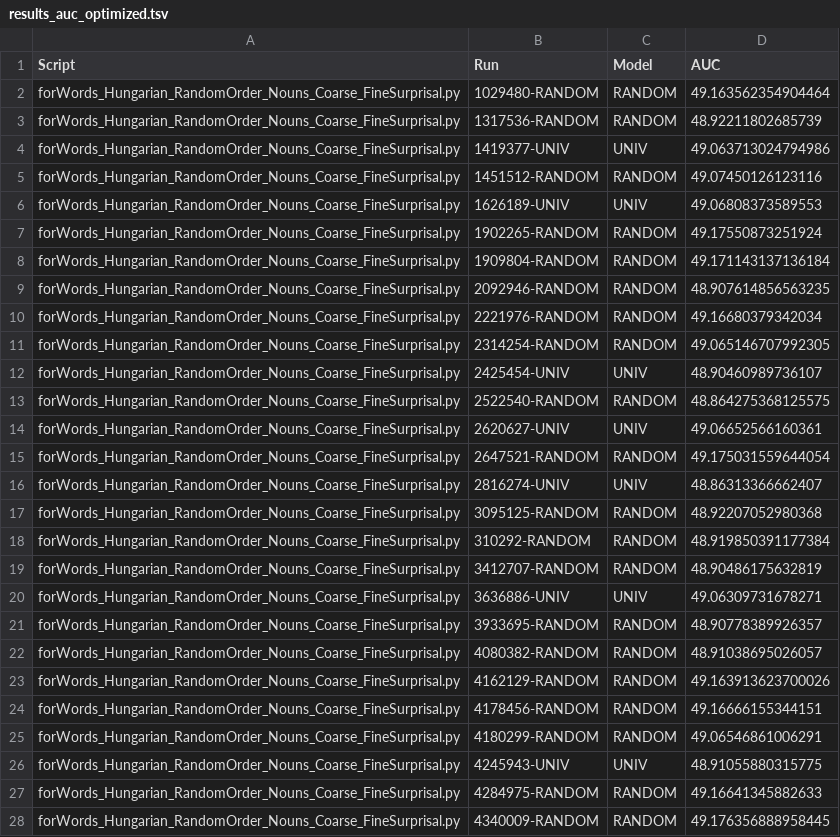
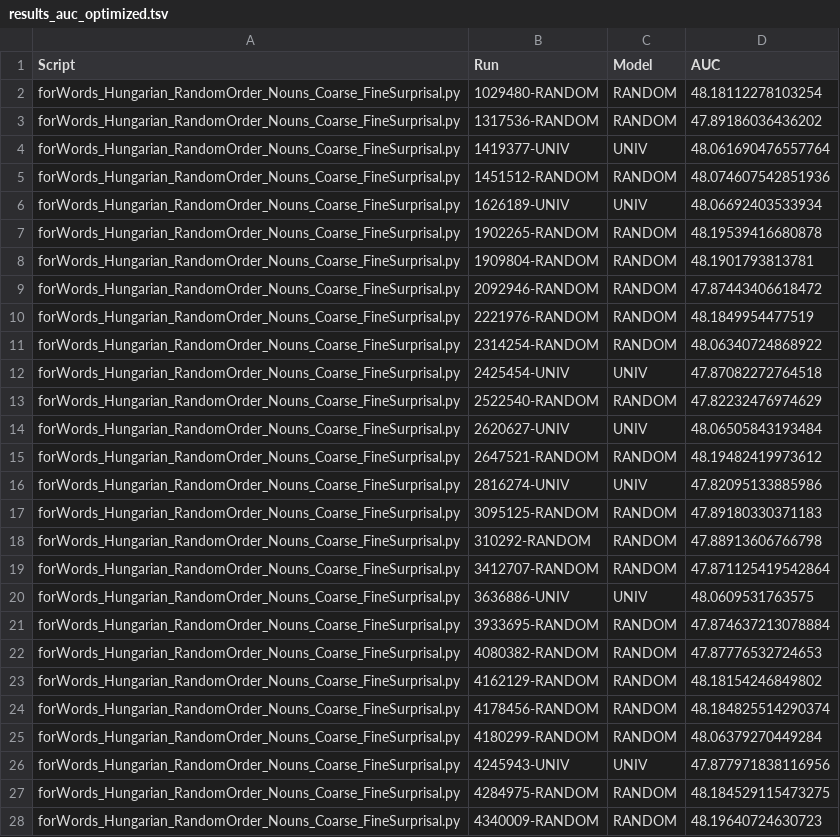
Before and after one commit to beckymathew/morpheme-ordering, a TSV file: utils/hungarian_nouns/analyze/results_auc_optimized.tsv, drawn as a sheet; only a part is shown; the diff covers the shown part only.

```diff
--- a/utils/hungarian_nouns/analyze/results_auc_optimized.tsv
+++ b/utils/hungarian_nouns/analyze/results_auc_optimized.tsv
@@ -1,28 +1,28 @@
 Script	Run	Model	AUC
-forWords_Hungarian_RandomOrder_Nouns_Coarse_FineSurprisal.py	1029480-RANDOM	RANDOM	49.163562354904464
-forWords_Hungarian_RandomOrder_Nouns_Coarse_FineSurprisal.py	1317536-RANDOM	RANDOM	48.92211802685739
-forWords_Hungarian_RandomOrder_Nouns_Coarse_FineSurprisal.py	1419377-UNIV	UNIV	49.063713024794986
-forWords_Hungarian_RandomOrder_Nouns_Coarse_FineSurprisal.py	1451512-RANDOM	RANDOM	49.07450126123116
-forWords_Hungarian_RandomOrder_Nouns_Coarse_FineSurprisal.py	1626189-UNIV	UNIV	49.06808373589553
-forWords_Hungarian_RandomOrder_Nouns_Coarse_FineSurprisal.py	1902265-RANDOM	RANDOM	49.17550873251924
-forWords_Hungarian_RandomOrder_Nouns_Coarse_FineSurprisal.py	1909804-RANDOM	RANDOM	49.171143137136184
-forWords_Hungarian_RandomOrder_Nouns_Coarse_FineSurprisal.py	2092946-RANDOM	RANDOM	48.907614856563235
-forWords_Hungarian_RandomOrder_Nouns_Coarse_FineSurprisal.py	2221976-RANDOM	RANDOM	49.16680379342034
-forWords_Hungarian_RandomOrder_Nouns_Coarse_FineSurprisal.py	2314254-RANDOM	RANDOM	49.065146707992305
-forWords_Hungarian_RandomOrder_Nouns_Coarse_FineSurprisal.py	2425454-UNIV	UNIV	48.90460989736107
-forWords_Hungarian_RandomOrder_Nouns_Coarse_FineSurprisal.py	2522540-RANDOM	RANDOM	48.864275368125575
-forWords_Hungarian_RandomOrder_Nouns_Coarse_FineSurprisal.py	2620627-UNIV	UNIV	49.06652566160361
-forWords_Hungarian_RandomOrder_Nouns_Coarse_FineSurprisal.py	2647521-RANDOM	RANDOM	49.175031559644054
-forWords_Hungarian_RandomOrder_Nouns_Coarse_FineSurprisal.py	2816274-UNIV	UNIV	48.86313366662407
-forWords_Hungarian_RandomOrder_Nouns_Coarse_FineSurprisal.py	3095125-RANDOM	RANDOM	48.92207052980368
-forWords_Hungarian_RandomOrder_Nouns_Coarse_FineSurprisal.py	310292-RANDOM	RANDOM	48.919850391177384
-forWords_Hungarian_RandomOrder_Nouns_Coarse_FineSurprisal.py	3412707-RANDOM	RANDOM	48.90486175632819
-forWords_Hungarian_RandomOrder_Nouns_Coarse_FineSurprisal.py	3636886-UNIV	UNIV	49.06309731678271
-forWords_Hungarian_RandomOrder_Nouns_Coarse_FineSurprisal.py	3933695-RANDOM	RANDOM	48.90778389926357
-forWords_Hungarian_RandomOrder_Nouns_Coarse_FineSurprisal.py	4080382-RANDOM	RANDOM	48.91038695026057
-forWords_Hungarian_RandomOrder_Nouns_Coarse_FineSurprisal.py	4162129-RANDOM	RANDOM	49.163913623700026
-forWords_Hungarian_RandomOrder_Nouns_Coarse_FineSurprisal.py	4178456-RANDOM	RANDOM	49.16666155344151
-forWords_Hungarian_RandomOrder_Nouns_Coarse_FineSurprisal.py	4180299-RANDOM	RANDOM	49.06546861006291
-forWords_Hungarian_RandomOrder_Nouns_Coarse_FineSurprisal.py	4245943-UNIV	UNIV	48.91055880315775
-forWords_Hungarian_RandomOrder_Nouns_Coarse_FineSurprisal.py	4284975-RANDOM	RANDOM	49.16641345882633
-forWords_Hungarian_RandomOrder_Nouns_Coarse_FineSurprisal.py	4340009-RANDOM	RANDOM	49.176356888958445
+forWords_Hungarian_RandomOrder_Nouns_Coarse_FineSurprisal.py	1029480-RANDOM	RANDOM	48.18112278103254
+forWords_Hungarian_RandomOrder_Nouns_Coarse_FineSurprisal.py	1317536-RANDOM	RANDOM	47.89186036436202
+forWords_Hungarian_RandomOrder_Nouns_Coarse_FineSurprisal.py	1419377-UNIV	UNIV	48.061690476557764
+forWords_Hungarian_RandomOrder_Nouns_Coarse_FineSurprisal.py	1451512-RANDOM	RANDOM	48.074607542851936
+forWords_Hungarian_RandomOrder_Nouns_Coarse_FineSurprisal.py	1626189-UNIV	UNIV	48.06692403533934
+forWords_Hungarian_RandomOrder_Nouns_Coarse_FineSurprisal.py	1902265-RANDOM	RANDOM	48.19539416680878
+forWords_Hungarian_RandomOrder_Nouns_Coarse_FineSurprisal.py	1909804-RANDOM	RANDOM	48.1901793813781
+forWords_Hungarian_RandomOrder_Nouns_Coarse_FineSurprisal.py	2092946-RANDOM	RANDOM	47.87443406618472
+forWords_Hungarian_RandomOrder_Nouns_Coarse_FineSurprisal.py	2221976-RANDOM	RANDOM	48.1849954477519
+forWords_Hungarian_RandomOrder_Nouns_Coarse_FineSurprisal.py	2314254-RANDOM	RANDOM	48.06340724868922
+forWords_Hungarian_RandomOrder_Nouns_Coarse_FineSurprisal.py	2425454-UNIV	UNIV	47.87082272764518
+forWords_Hungarian_RandomOrder_Nouns_Coarse_FineSurprisal.py	2522540-RANDOM	RANDOM	47.82232476974629
+forWords_Hungarian_RandomOrder_Nouns_Coarse_FineSurprisal.py	2620627-UNIV	UNIV	48.06505843193484
+forWords_Hungarian_RandomOrder_Nouns_Coarse_FineSurprisal.py	2647521-RANDOM	RANDOM	48.19482419973612
+forWords_Hungarian_RandomOrder_Nouns_Coarse_FineSurprisal.py	2816274-UNIV	UNIV	47.82095133885986
+forWords_Hungarian_RandomOrder_Nouns_Coarse_FineSurprisal.py	3095125-RANDOM	RANDOM	47.89180330371183
+forWords_Hungarian_RandomOrder_Nouns_Coarse_FineSurprisal.py	310292-RANDOM	RANDOM	47.88913606766798
+forWords_Hungarian_RandomOrder_Nouns_Coarse_FineSurprisal.py	3412707-RANDOM	RANDOM	47.871125419542864
+forWords_Hungarian_RandomOrder_Nouns_Coarse_FineSurprisal.py	3636886-UNIV	UNIV	48.0609531763575
+forWords_Hungarian_RandomOrder_Nouns_Coarse_FineSurprisal.py	3933695-RANDOM	RANDOM	47.874637213078884
+forWords_Hungarian_RandomOrder_Nouns_Coarse_FineSurprisal.py	4080382-RANDOM	RANDOM	47.87776532724653
+forWords_Hungarian_RandomOrder_Nouns_Coarse_FineSurprisal.py	4162129-RANDOM	RANDOM	48.18154246849802
+forWords_Hungarian_RandomOrder_Nouns_Coarse_FineSurprisal.py	4178456-RANDOM	RANDOM	48.184825514290374
+forWords_Hungarian_RandomOrder_Nouns_Coarse_FineSurprisal.py	4180299-RANDOM	RANDOM	48.06379270449284
+forWords_Hungarian_RandomOrder_Nouns_Coarse_FineSurprisal.py	4245943-UNIV	UNIV	47.877971838116956
+forWords_Hungarian_RandomOrder_Nouns_Coarse_FineSurprisal.py	4284975-RANDOM	RANDOM	48.184529115473275
+forWords_Hungarian_RandomOrder_Nouns_Coarse_FineSurprisal.py	4340009-RANDOM	RANDOM	48.19640724630723
```
Also changed, not shown: 51 edited cells elsewhere in this file, utils/finnish_verbs_joint/analyze/results_auc_optimized.tsv, utils/korean/analyze/results_auc_optimized.tsv, 11 other files.
